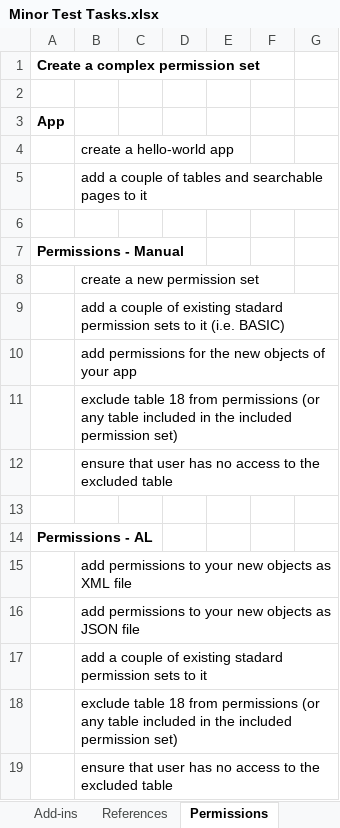
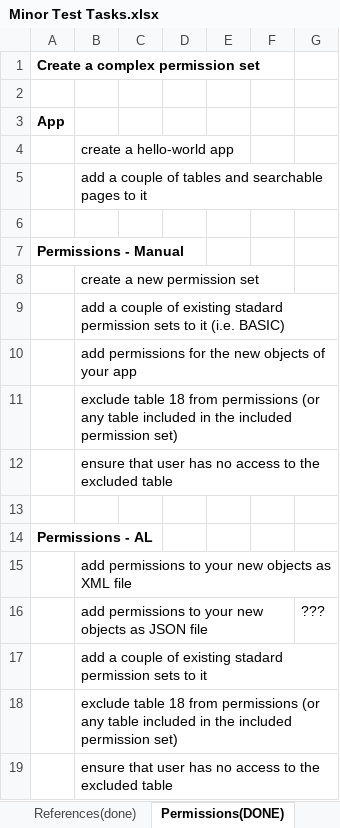
Before and after one commit to DmitrijYudin/Development_Plan, an Excel workbook: Minor Test Tasks.xlsx, sheet Permissions(DONE), drawn as a sheet; values as stored, in another font and other column widths than the file's, no borders; the diff names each change by its address in the sheet, - before the commit and + after, or states it on an @@ line.

```diff
--- a/Minor Test Tasks.xlsx (sheet Permissions(DONE))
+++ b/Minor Test Tasks.xlsx (sheet Permissions(DONE))
-sheet tab: References
+sheet tab: References(done)
-sheet tab: Permissions
+sheet tab: Permissions(DONE)
-G16: (empty)
+G16: ???
```
Also changed, not shown: sheet Add-ins(doesn't work), sheet Queries(done), other sheet tabs, 8 other files.
